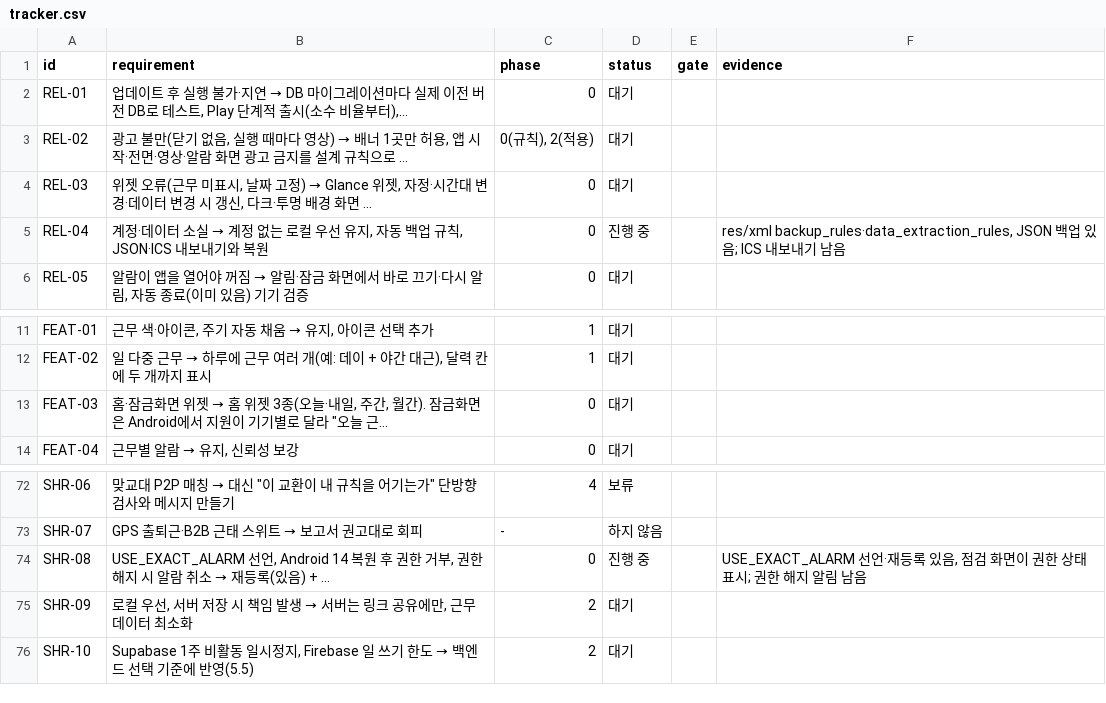
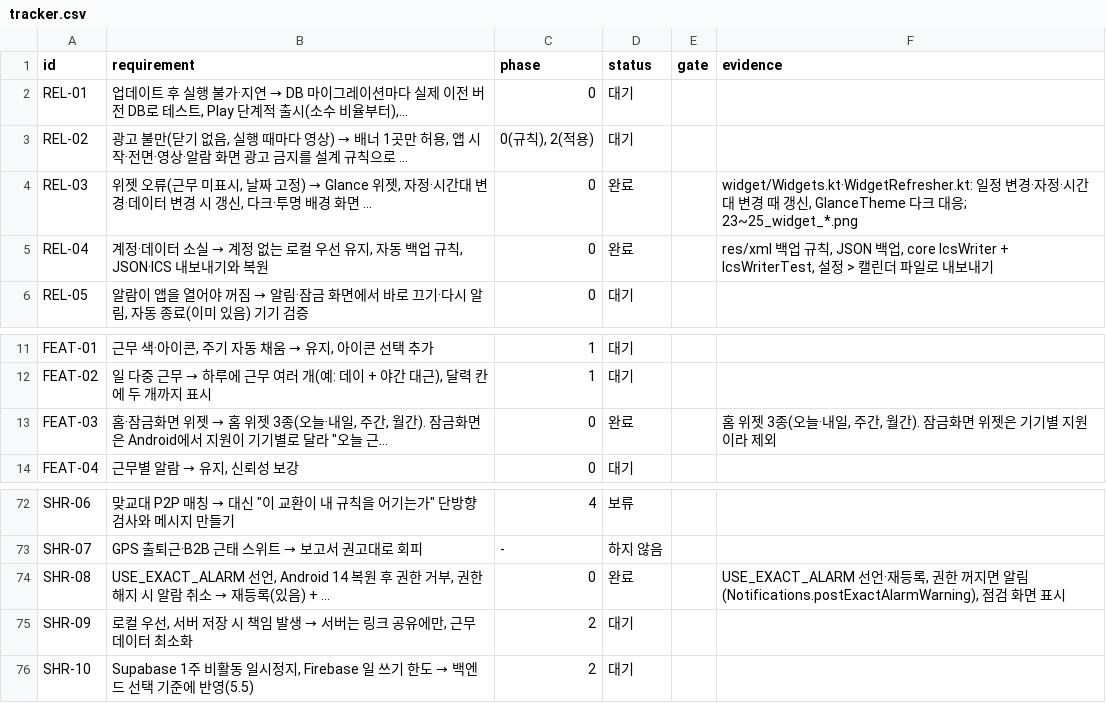
Before and after one commit to YWJMoney/-, a CSV file: shift-calendar-app/docs/tracker.csv, drawn as a sheet; only a part is shown, gaps mark what is left out.

```diff
--- a/shift-calendar-app/docs/tracker.csv
+++ b/shift-calendar-app/docs/tracker.csv
@@ -3,4 +3,4 @@ REL-01,"업데이트 후 실행 불가·지연 → DB 마이그레이션마다
 REL-02,"광고 불만(닫기 없음, 실행 때마다 영상) → 배너 1곳만 허용, 앱 시작·전면·영상·알람 화면 광고 금지를 설계 규칙으로 …","0(규칙), 2(적용)",대기,,
-REL-03,"위젯 오류(근무 미표시, 날짜 고정) → Glance 위젯, 자정·시간대 변경·데이터 변경 시 갱신, 다크·투명 배경 화면 …",0,대기,,
-REL-04,"계정·데이터 소실 → 계정 없는 로컬 우선 유지, 자동 백업 규칙, JSON·ICS 내보내기와 복원",0,진행 중,,"res/xml backup_rules·data_extraction_rules, JSON 백업 있음; ICS 내보내기 남음"
+REL-03,"위젯 오류(근무 미표시, 날짜 고정) → Glance 위젯, 자정·시간대 변경·데이터 변경 시 갱신, 다크·투명 배경 화면 …",0,완료,,"widget/Widgets.kt·WidgetRefresher.kt: 일정 변경·자정·시간대 변경 때 갱신, GlanceTheme 다크 대응; 23~25_widget_*.png"
+REL-04,"계정·데이터 소실 → 계정 없는 로컬 우선 유지, 자동 백업 규칙, JSON·ICS 내보내기와 복원",0,완료,,"res/xml 백업 규칙, JSON 백업, core IcsWriter + IcsWriterTest, 설정 > 캘린더 파일로 내보내기"
 REL-05,"알람이 앱을 열어야 꺼짐 → 알림·잠금 화면에서 바로 끄기·다시 알림, 자동 종료(이미 있음) 기기 검증",0,대기,,
@@ -12,3 +12,3 @@ FEAT-01,"근무 색·아이콘, 주기 자동 채움 → 유지, 아이콘 선
 FEAT-02,"일 다중 근무 → 하루에 근무 여러 개(예: 데이 + 야간 대근), 달력 칸에 두 개까지 표시",1,대기,,
-FEAT-03,"홈·잠금화면 위젯 → 홈 위젯 3종(오늘·내일, 주간, 월간). 잠금화면은 Android에서 지원이 기기별로 달라 ""오늘 근…",0,대기,,
+FEAT-03,"홈·잠금화면 위젯 → 홈 위젯 3종(오늘·내일, 주간, 월간). 잠금화면은 Android에서 지원이 기기별로 달라 ""오늘 근…",0,완료,,"홈 위젯 3종(오늘·내일, 주간, 월간). 잠금화면 위젯은 기기별 지원이라 제외"
 FEAT-04,"근무별 알람 → 유지, 신뢰성 보강",0,대기,,
@@ -73,3 +73,3 @@ SHR-06,"맞교대 P2P 매칭 → 대신 ""이 교환이 내 규칙을 어기는
 SHR-07,GPS 출퇴근·B2B 근태 스위트 → 보고서 권고대로 회피,-,하지 않음,,
-SHR-08,"USE_EXACT_ALARM 선언, Android 14 복원 후 권한 거부, 권한 해지 시 알람 취소 → 재등록(있음) + …",0,진행 중,,"USE_EXACT_ALARM 선언·재등록 있음, 점검 화면이 권한 상태 표시; 권한 해지 알림 남음"
+SHR-08,"USE_EXACT_ALARM 선언, Android 14 복원 후 권한 거부, 권한 해지 시 알람 취소 → 재등록(있음) + …",0,완료,,"USE_EXACT_ALARM 선언·재등록, 권한 꺼지면 알림(Notifications.postExactAlarmWarning), 점검 화면 표시"
 SHR-09,"로컬 우선, 서버 저장 시 책임 발생 → 서버는 링크 공유에만, 근무 데이터 최소화",2,대기,,
```
Also changed, not shown: 20 other files.
